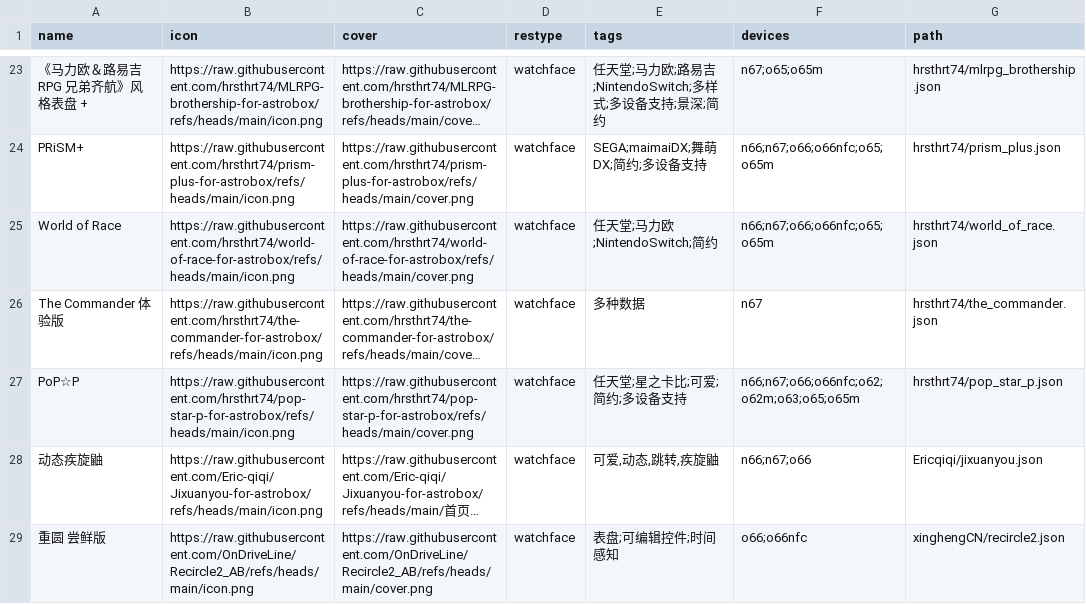
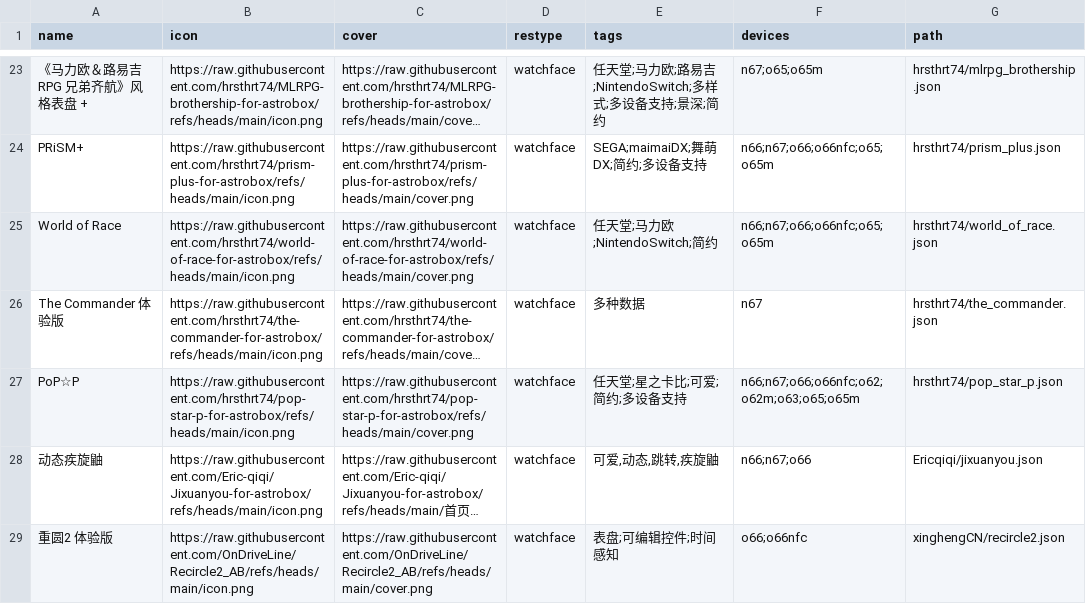
Before and after one commit to Ziyimiao5054/AstroBox-Repo, a CSV file: index.csv, drawn as a sheet; only a part is shown, gaps mark what is left out; long unchanged cells end in …; the diff names each change by its address in the sheet, - before the commit and + after, or states it on an @@ line.

Commit message:
修改 index.csv
修改index.csv以匹配重圆内部资源页名称

```diff
--- a/index.csv
+++ b/index.csv
-A29 (name): 重圆 尝鲜版
+A29 (name): 重圆2 体验版
```
